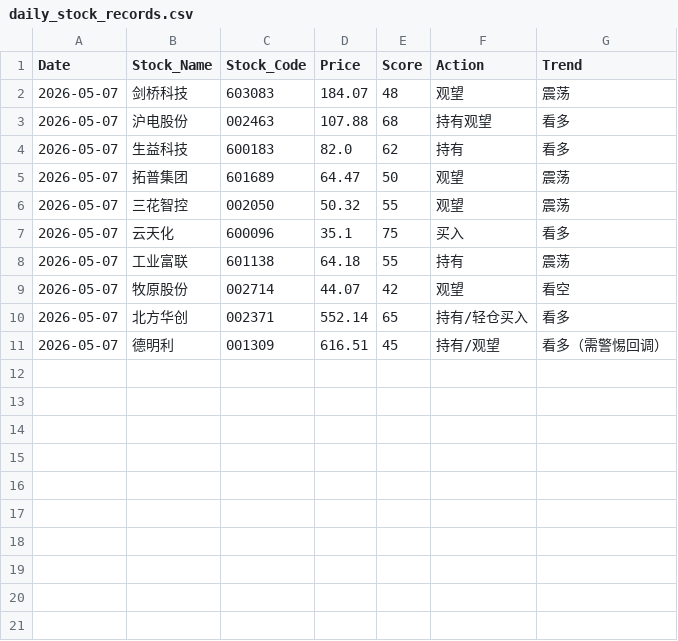
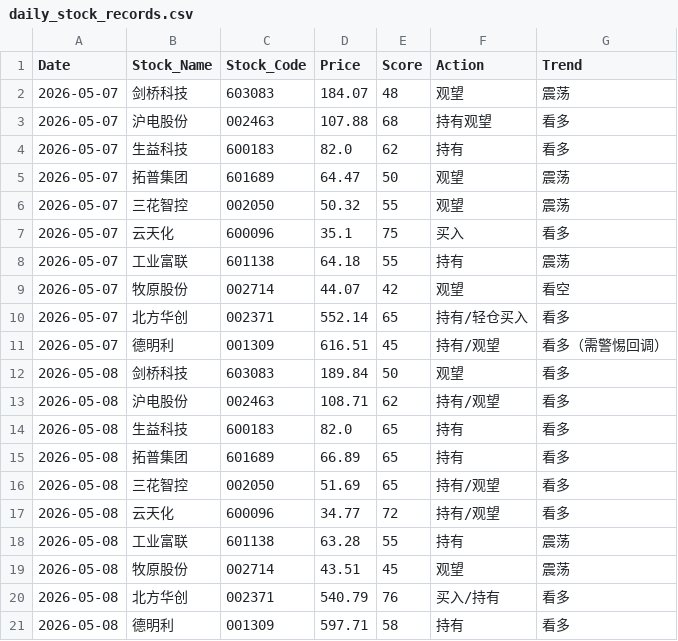
Before and after one commit to shawnZheng3927/daily_stock_analysis, a CSV file: daily_stock_records.csv, drawn as a sheet.

```diff
--- a/daily_stock_records.csv
+++ b/daily_stock_records.csv
@@ -11 +11,11 @@
 2026-05-07,德明利,001309,616.51,45,持有/观望,看多（需警惕回调）
+2026-05-08,剑桥科技,603083,189.84,50,观望,看多
+2026-05-08,沪电股份,002463,108.71,62,持有/观望,看多
+2026-05-08,生益科技,600183,82.0,65,持有,看多
+2026-05-08,拓普集团,601689,66.89,65,持有,看多
+2026-05-08,三花智控,002050,51.69,65,持有/观望,看多
+2026-05-08,云天化,600096,34.77,72,持有/观望,看多
+2026-05-08,工业富联,601138,63.28,55,持有,震荡
+2026-05-08,牧原股份,002714,43.51,45,观望,震荡
+2026-05-08,北方华创,002371,540.79,76,买入/持有,看多
+2026-05-08,德明利,001309,597.71,58,持有,看多
```
